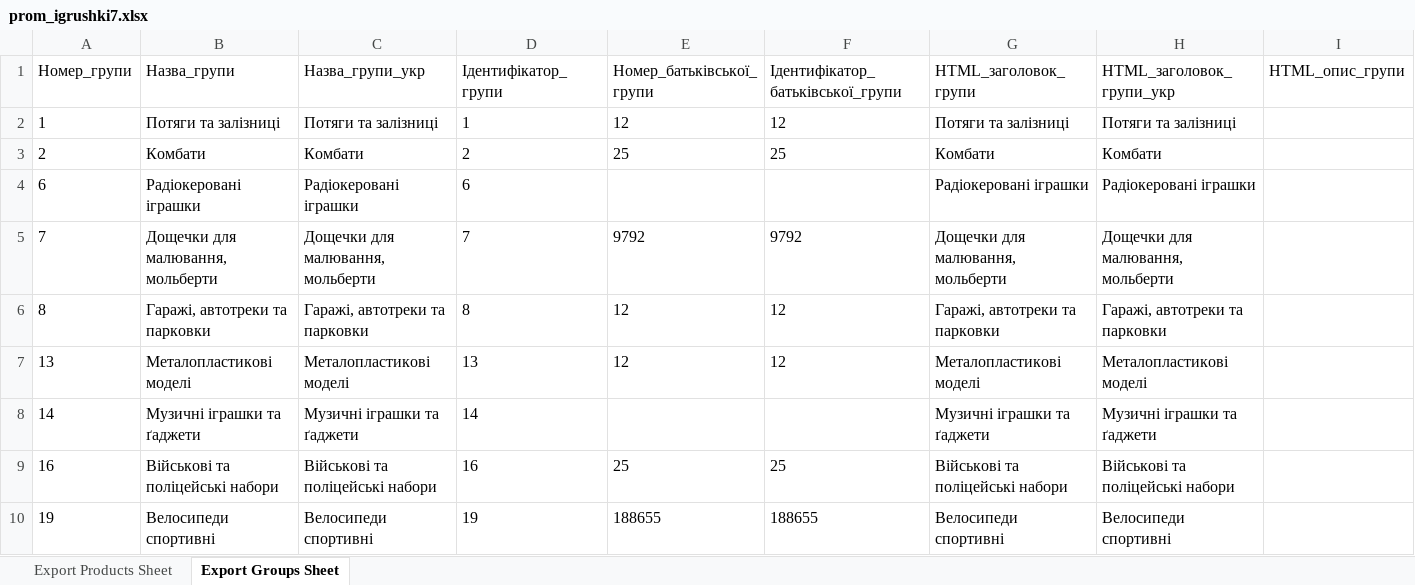
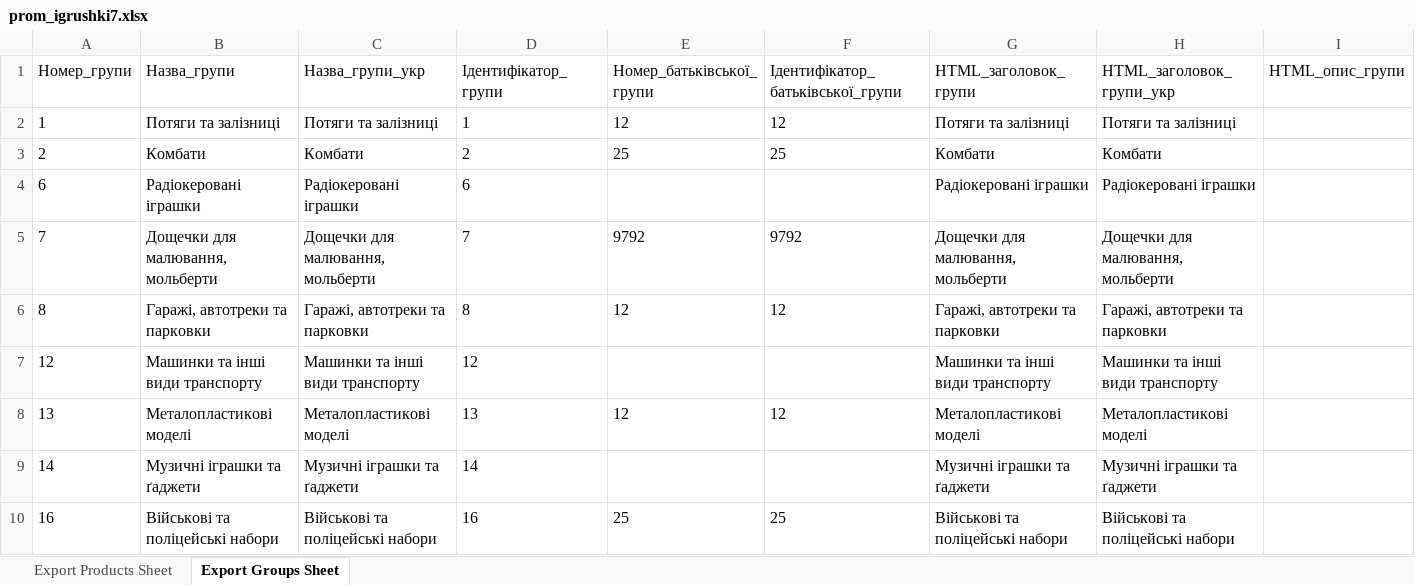
Before and after one commit to qled2017-ops/xml-feeds, an Excel workbook: prom_igrushki7.xlsx, sheet Export Groups Sheet, drawn as a sheet; only a part is shown; the shorter side is filled out with more unchanged rows; values as stored, in another font and other column widths than the file's, no borders; rows hold the shown columns only; the diff names each change by its address in the sheet, - before the commit and + after, or states it on an @@ line.

```diff
--- a/prom_igrushki7.xlsx (sheet Export Groups Sheet)
+++ b/prom_igrushki7.xlsx (sheet Export Groups Sheet)
+row 7: 12 | Машинки та інші види транспорту | Машинки та інші види транспорту | 12 |  |  | Машинки та інші види транспорту | Машинки та інші види транспорту
```
Also changed, not shown: sheet Export Products Sheet, 1 other file.
